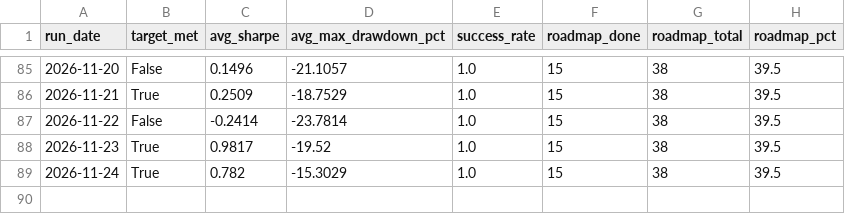
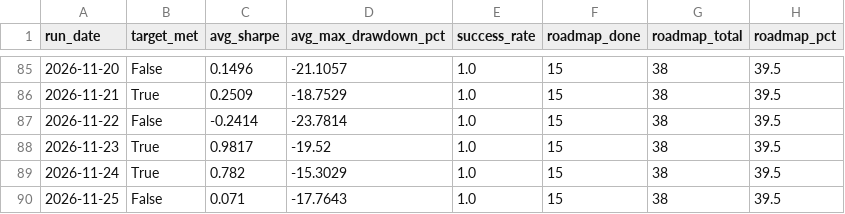
Before and after one commit to ThutoMo35/African-Stock-Exchange, a CSV file: reports/targets_history.csv, drawn as a sheet; only a part is shown, gaps mark what is left out; the diff names each change by its address in the sheet, - before the commit and + after, or states it on an @@ line.

```diff
--- a/reports/targets_history.csv
+++ b/reports/targets_history.csv
+row 90: 2026-11-25 | False | 0.071 | -17.7643 | 1.0 | 15 | 38 | 39.5
```
Also changed, not shown: reports/history.csv, 3 other files.
